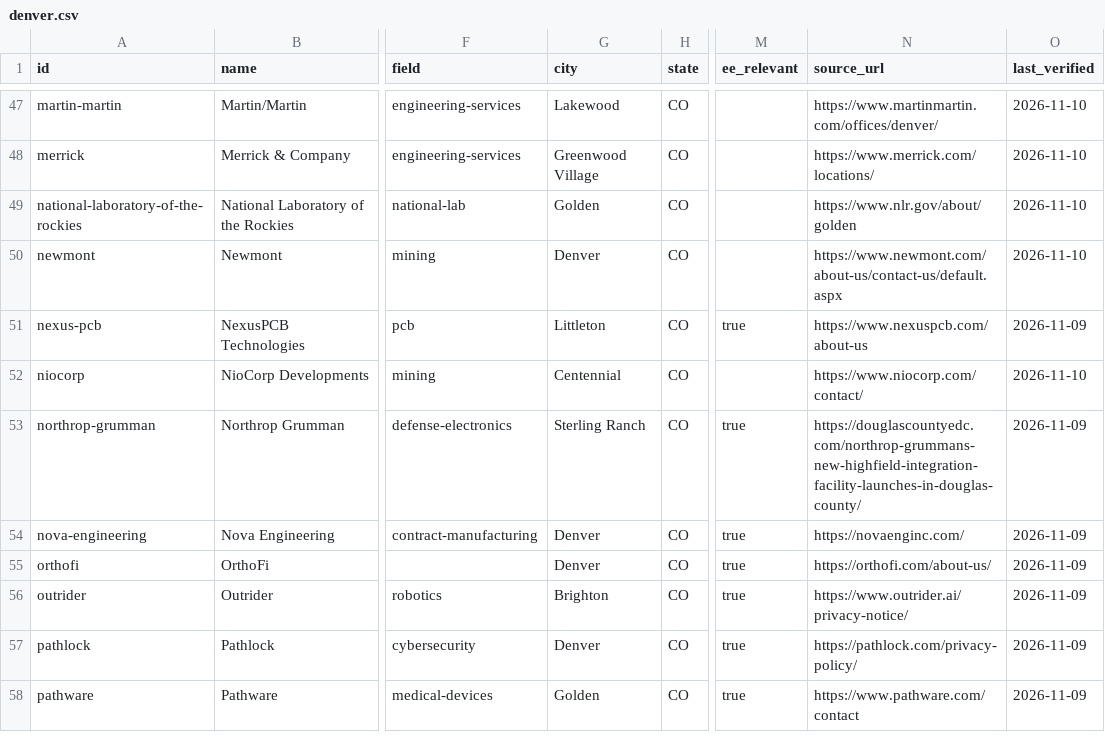
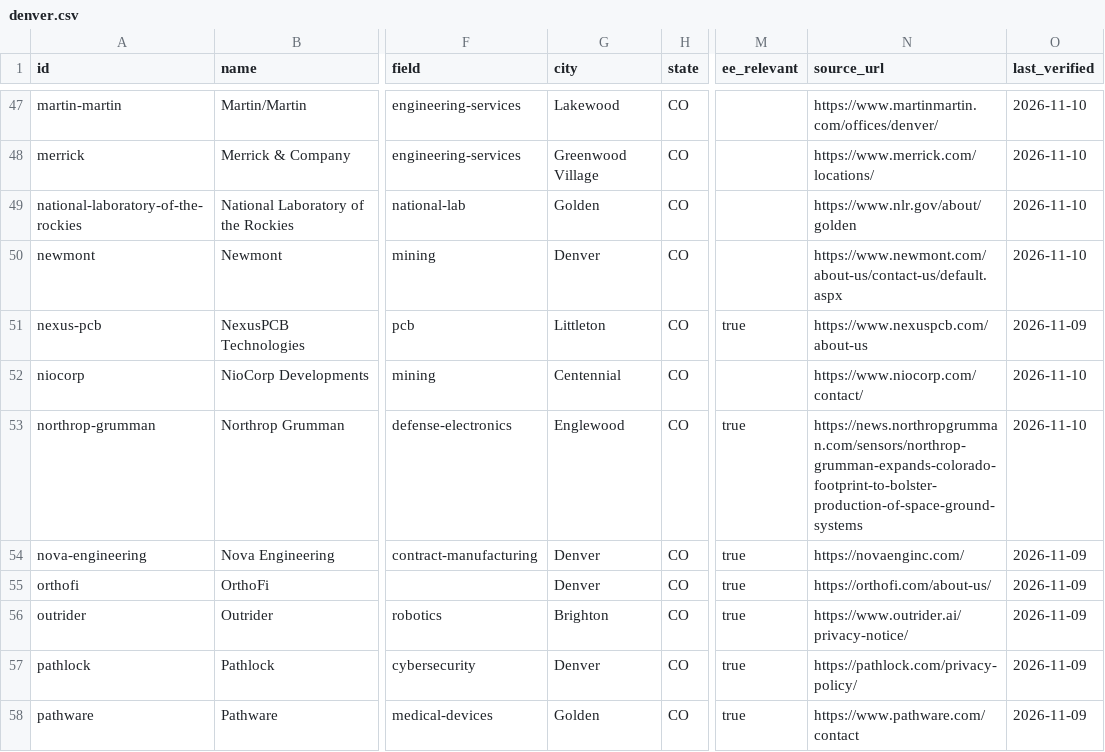
Before and after one commit to edwardasilva/company-lists, a CSV file: data/us/co/denver.csv, drawn as a sheet; only a part is shown, gaps mark what is left out; the diff names each change by its address in the sheet, - before the commit and + after, or states it on an @@ line.

Commit message:
Cite Northrop Grumman's own release for the Highfield facility in Englewood

```diff
--- a/data/us/co/denver.csv
+++ b/data/us/co/denver.csv
-G53 (city): Sterling Ranch
+G53 (city): Englewood
-N53 (source_url): https://douglascountyedc.com/northrop-grummans-new-highfield-integration-facility-launches-in-douglas-county/
+N53 (source_url): https://news.northropgrumman.com/sensors/northrop-grumman-expands-colorado-footprint-to-bolster-production-of-space-ground-systems
-O53 (last_verified): 2026-11-09
+O53 (last_verified): 2026-11-10
```
